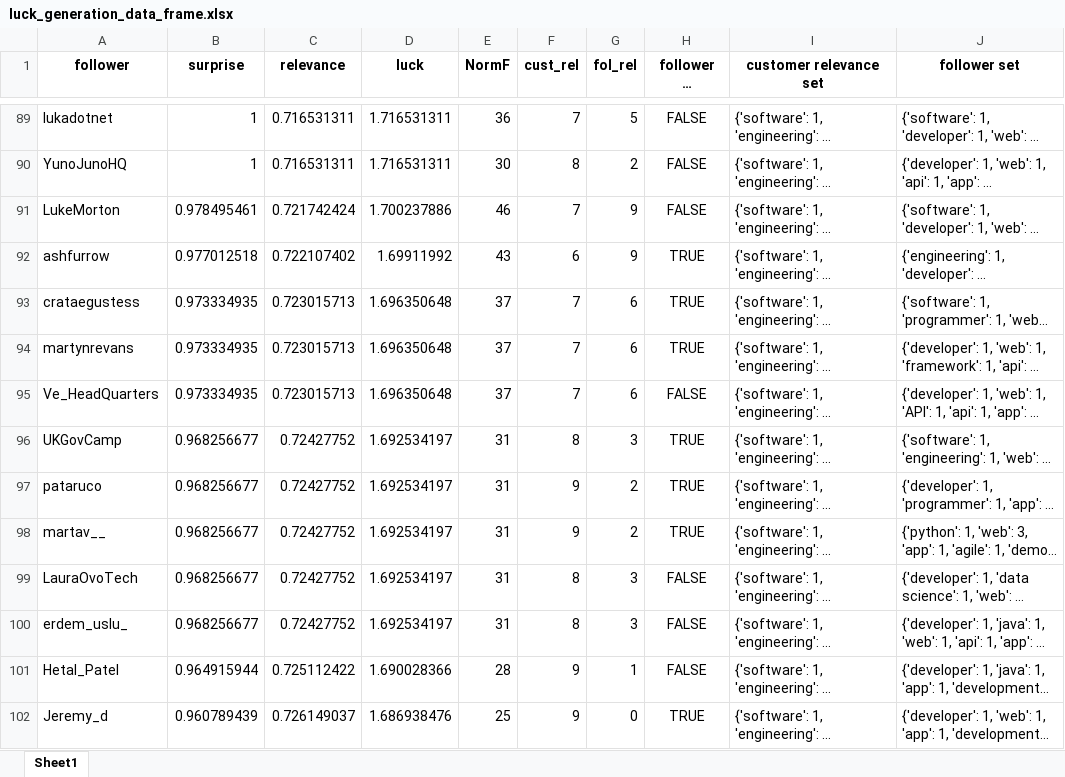
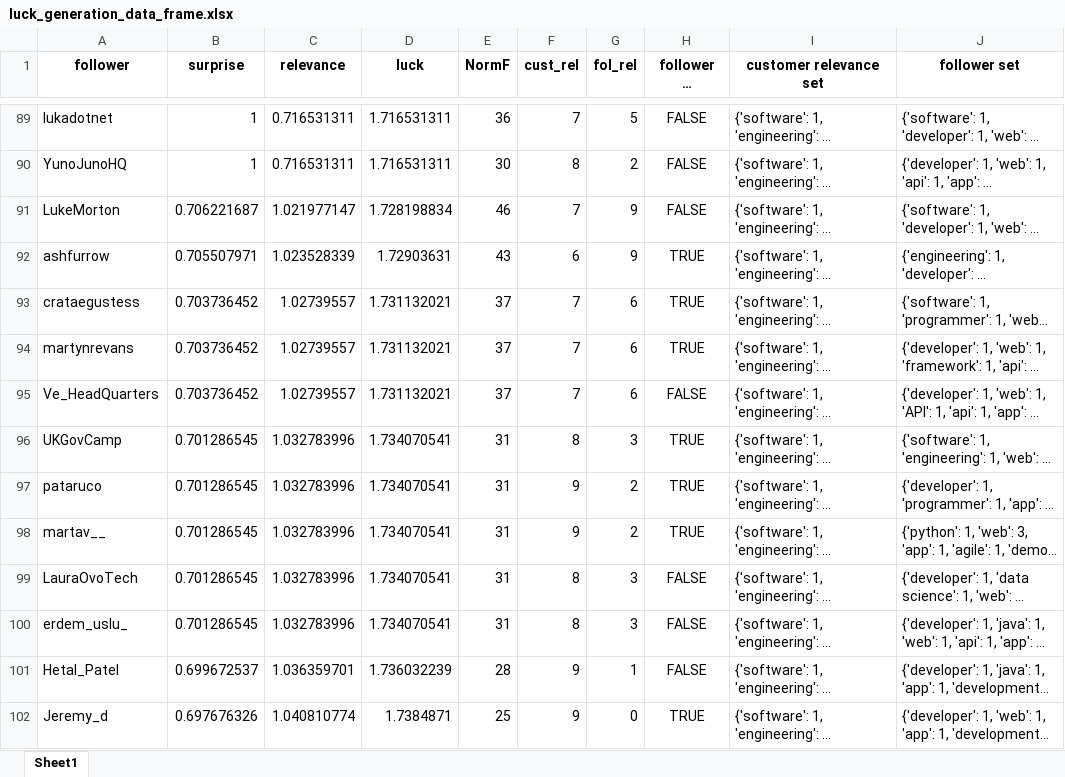
Before and after one commit to omergan/luck_generation, an Excel workbook: luck_generation_data_frame.xlsx, sheet Sheet1, drawn as a sheet; only a part is shown, gaps mark what is left out; long unchanged cells end in …; values as stored, in another font and other column widths than the file's, no borders; the diff covers the shown part only; the diff names each change by its address in the sheet, - before the commit and + after, or states it on an @@ line.

```diff
--- a/luck_generation_data_frame.xlsx (sheet Sheet1)
+++ b/luck_generation_data_frame.xlsx (sheet Sheet1)
-B91 (surprise): 0.978495461
+B91 (surprise): 0.706221687
-C91 (relevance): 0.721742424
+C91 (relevance): 1.021977147
-D91 (luck): 1.700237886
+D91 (luck): 1.728198834
-B92 (surprise): 0.977012518
+B92 (surprise): 0.705507971
-C92 (relevance): 0.722107402
+C92 (relevance): 1.023528339
-D92 (luck): 1.69911992
+D92 (luck): 1.72903631
-B93:B95 (surprise): 0.973334935
+B93:B95 (surprise): 0.703736452
-C93:C95 (relevance): 0.723015713
+C93:C95 (relevance): 1.02739557
-D93:D95 (luck): 1.696350648
+D93:D95 (luck): 1.731132021
-B96:B100 (surprise): 0.968256677
+B96:B100 (surprise): 0.701286545
-C96:C100 (relevance): 0.72427752
+C96:C100 (relevance): 1.032783996
-D96:D100 (luck): 1.692534197
+D96:D100 (luck): 1.734070541
-B101 (surprise): 0.964915944
+B101 (surprise): 0.699672537
-C101 (relevance): 0.725112422
+C101 (relevance): 1.036359701
-D101 (luck): 1.690028366
+D101 (luck): 1.736032239
-B102 (surprise): 0.960789439
+B102 (surprise): 0.697676326
-C102 (relevance): 0.726149037
+C102 (relevance): 1.040810774
-D102 (luck): 1.686938476
+D102 (luck): 1.7384871
```
Also changed, not shown: 1051 edited cells elsewhere in this sheet, 1 other file.
